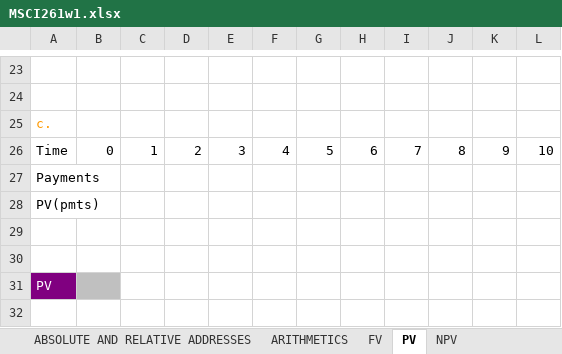
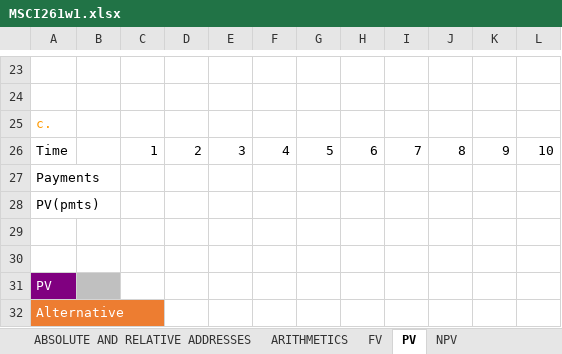
Before and after one commit to fuadcan/msci261, an Excel workbook: MSCI261w1.xlsx, sheet PV, drawn as a sheet; only a part is shown, gaps mark what is left out; values as stored, in another font and other column widths than the file's, no borders; charts and pictures not drawn; the diff names each change by its address in the sheet, - before the commit and + after, or states it on an @@ line.

```diff
--- a/MSCI261w1.xlsx (sheet PV)
+++ b/MSCI261w1.xlsx (sheet PV)
-B26: 0
+B26: (empty)
+row 32: Alternative
```
Also changed, not shown: sheet ARITHMETICS, sheet NPV, charts or pictures, irrexample.xlsx, 3 other files.
